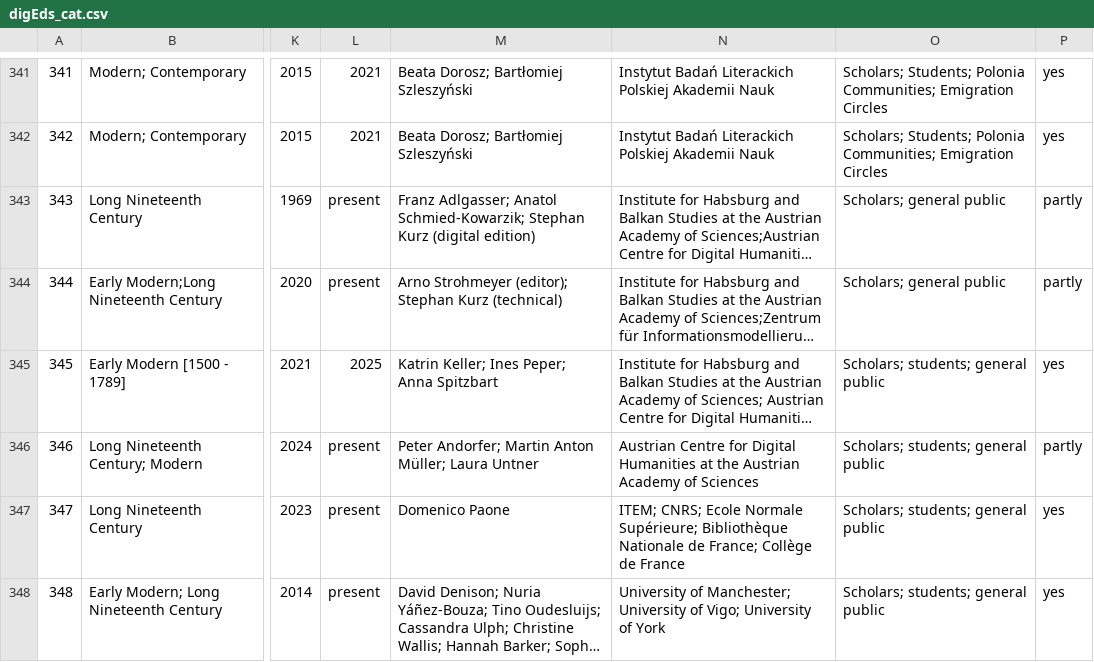
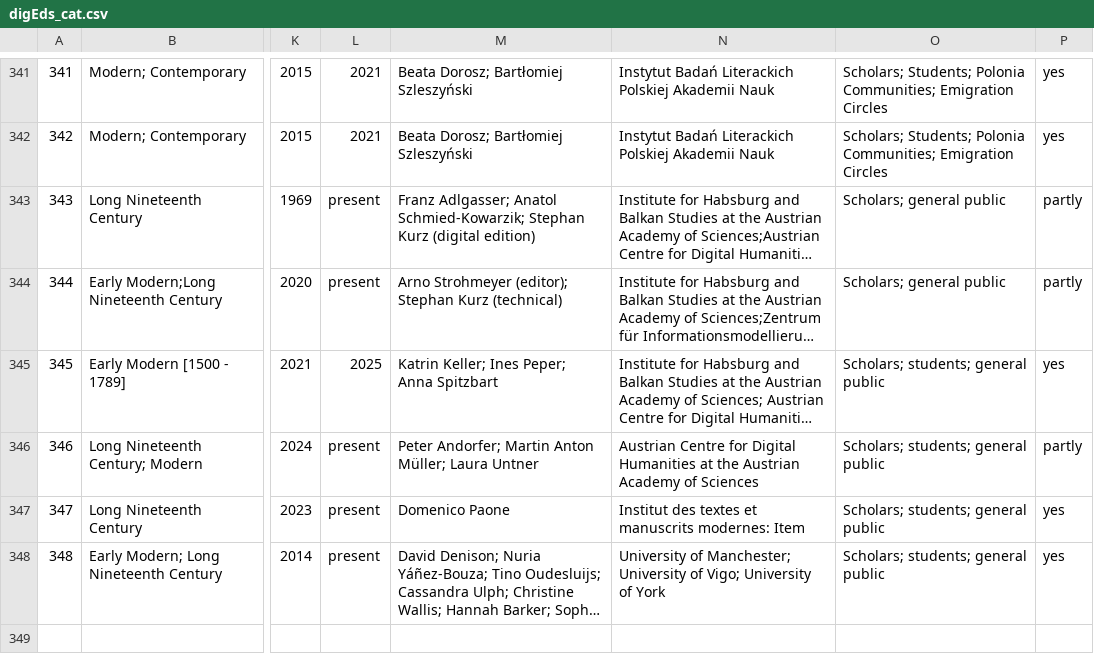
Before and after one commit to dig-Eds-cat/digEds_cat, a CSV file: digEds_cat.csv, drawn as a sheet; only a part is shown, gaps mark what is left out; long unchanged cells end in …; the diff names each change by its address in the sheet, - before the commit and + after, or states it on an @@ line.

```diff
--- a/digEds_cat.csv
+++ b/digEds_cat.csv
-N347: ITEM; CNRS; Ecole Normale Supérieure; Bibliothèque Nationale de France; Collège de France
+N347: Institut des textes et manuscrits modernes: Item
```
Also changed, not shown: institutions_places_enriched.csv.
